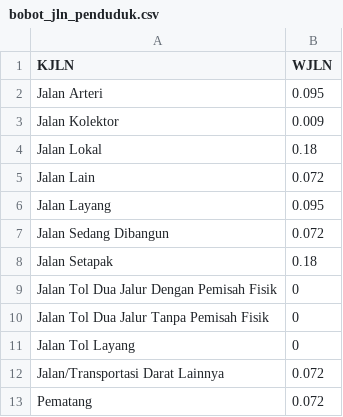
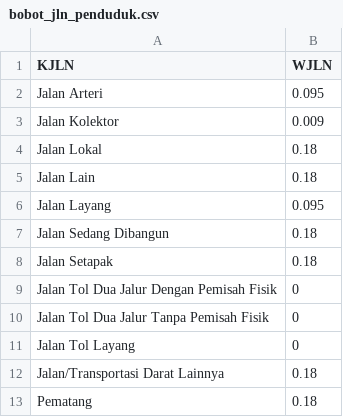
Before and after one commit to Yayasan-LOKAHITA/otomatisasi_d3tlh, a CSV file: data/pop/bobot_jln_penduduk.csv, drawn as a sheet.

```diff
--- a/data/pop/bobot_jln_penduduk.csv
+++ b/data/pop/bobot_jln_penduduk.csv
@@ -4,5 +4,5 @@ Jalan Kolektor;0.009
 Jalan Lokal;0.18
-Jalan Lain;0.072
+Jalan Lain;0.18
 Jalan Layang;0.095
-Jalan Sedang Dibangun;0.072
+Jalan Sedang Dibangun;0.18
 Jalan Setapak;0.18
@@ -11,3 +11,3 @@ Jalan Tol Dua Jalur Tanpa Pemisah Fisik;0
 Jalan Tol Layang;0
-Jalan/Transportasi Darat Lainnya;0.072
-Pematang;0.072
+Jalan/Transportasi Darat Lainnya;0.18
+Pematang;0.18
```
Also changed, not shown: data/jlh_ppk/skor_pl_ppk.csv, data/pop/bobot_pl_penduduk.csv, 31 other files.
